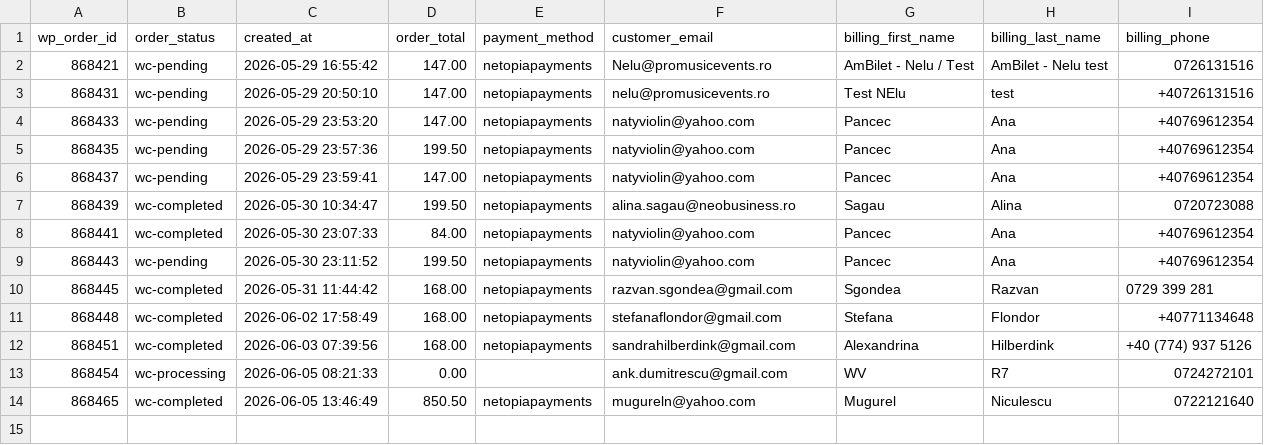
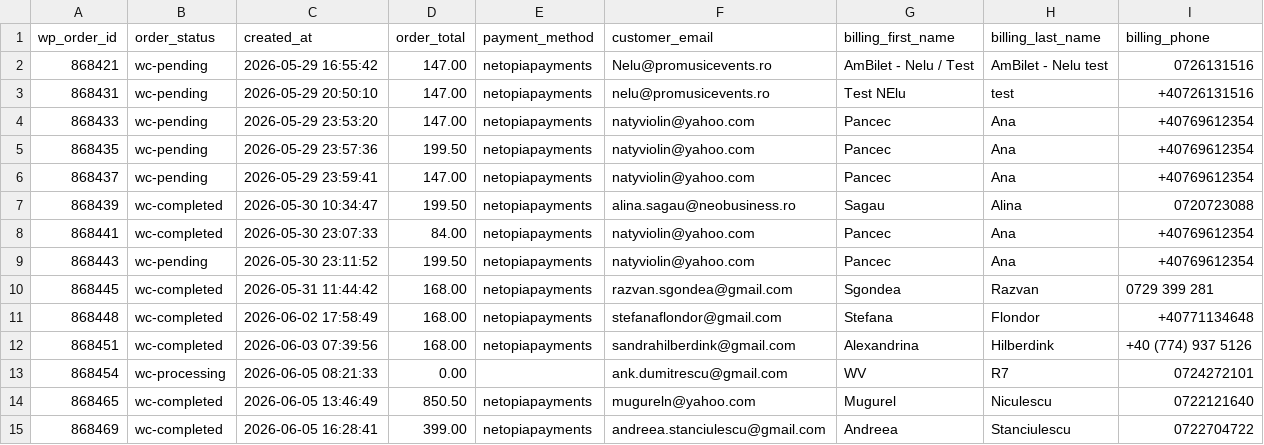
Before and after one commit to andreiandoo/epas, a CSV file: resources/marketplaces/ambilet/old_database/manual_2events/inc_orders.csv, drawn as a sheet.

```diff
--- a/resources/marketplaces/ambilet/old_database/manual_2events/inc_orders.csv
+++ b/resources/marketplaces/ambilet/old_database/manual_2events/inc_orders.csv
@@ -14 +14,2 @@
 "868465","wc-completed","2026-06-05 13:46:49","850.50","netopiapayments","mugureln@yahoo.com","Mugurel","Niculescu","0722121640"
+"868469","wc-completed","2026-06-05 16:28:41","399.00","netopiapayments","andreea.stanciulescu@gmail.com","Andreea","Stanciulescu","0722704722"
```
Also changed, not shown: resources/marketplaces/ambilet/old_database/manual_2events/inc_order_attribution.csv, resources/marketplaces/ambilet/old_database/manual_2events/inc_order_item_map.csv, 2 other files.
